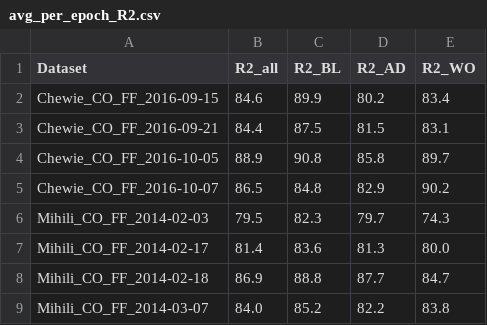
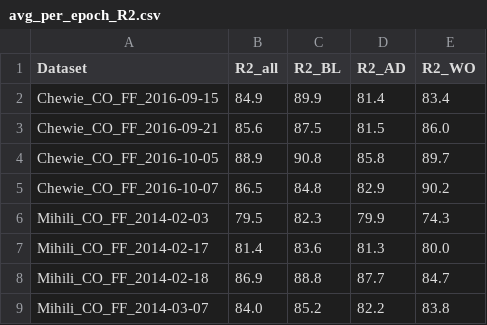
Before and after one commit to NinelK/BAND-torch, a CSV file: results/avg_per_epoch_R2.csv, drawn as a sheet.

```diff
--- a/results/avg_per_epoch_R2.csv
+++ b/results/avg_per_epoch_R2.csv
@@ -1,7 +1,7 @@
 Dataset,R2_all,	R2_BL,	R2_AD,	R2_WO,	
-Chewie_CO_FF_2016-09-15,	84.6,	89.9,	80.2,	83.4,	
-Chewie_CO_FF_2016-09-21,	84.4,	87.5,	81.5,	83.1,	
+Chewie_CO_FF_2016-09-15,	84.9,	89.9,	81.4,	83.4,	
+Chewie_CO_FF_2016-09-21,	85.6,	87.5,	81.5,	86.0,	
 Chewie_CO_FF_2016-10-05,	88.9,	90.8,	85.8,	89.7,	
 Chewie_CO_FF_2016-10-07,	86.5,	84.8,	82.9,	90.2,	
-Mihili_CO_FF_2014-02-03,	79.5,	82.3,	79.7,	74.3,	
+Mihili_CO_FF_2014-02-03,	79.5,	82.3,	79.9,	74.3,	
 Mihili_CO_FF_2014-02-17,	81.4,	83.6,	81.3,	80.0,	
```
Also changed, not shown: results/cebra_decoder_R2.csv, 2 other files.
